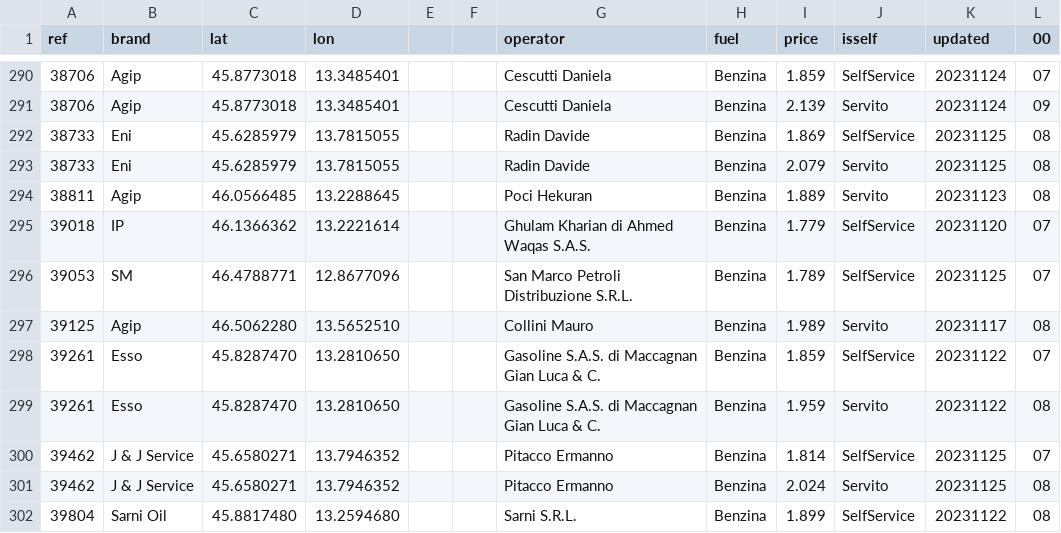
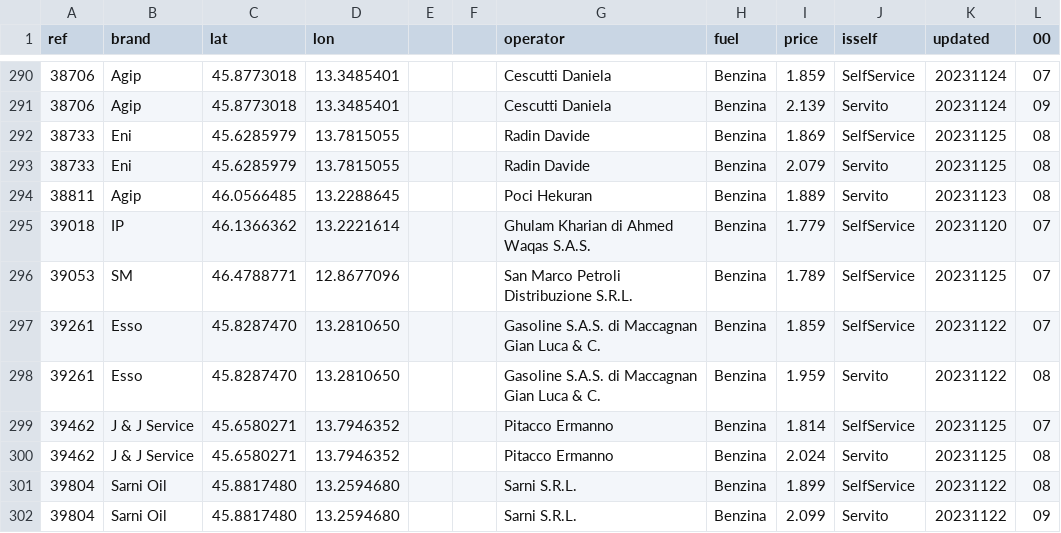
Before and after one commit to cascafico/FuelPrices, a CSV file: benzina.csv, drawn as a sheet; only a part is shown, gaps mark what is left out; the shorter side is filled out with more unchanged rows; the diff names each change by its address in the sheet, - before the commit and + after, or states it on an @@ line.

```diff
--- a/benzina.csv
+++ b/benzina.csv
-row 297: 39125 | Agip | 46.5062280 | 13.5652510 |  |  | Collini Mauro | Benzina | 1.989 | Servito | 20231117 | 08
```
Also changed, not shown: fuel.csv, gasolio.csv, 1 other file.
